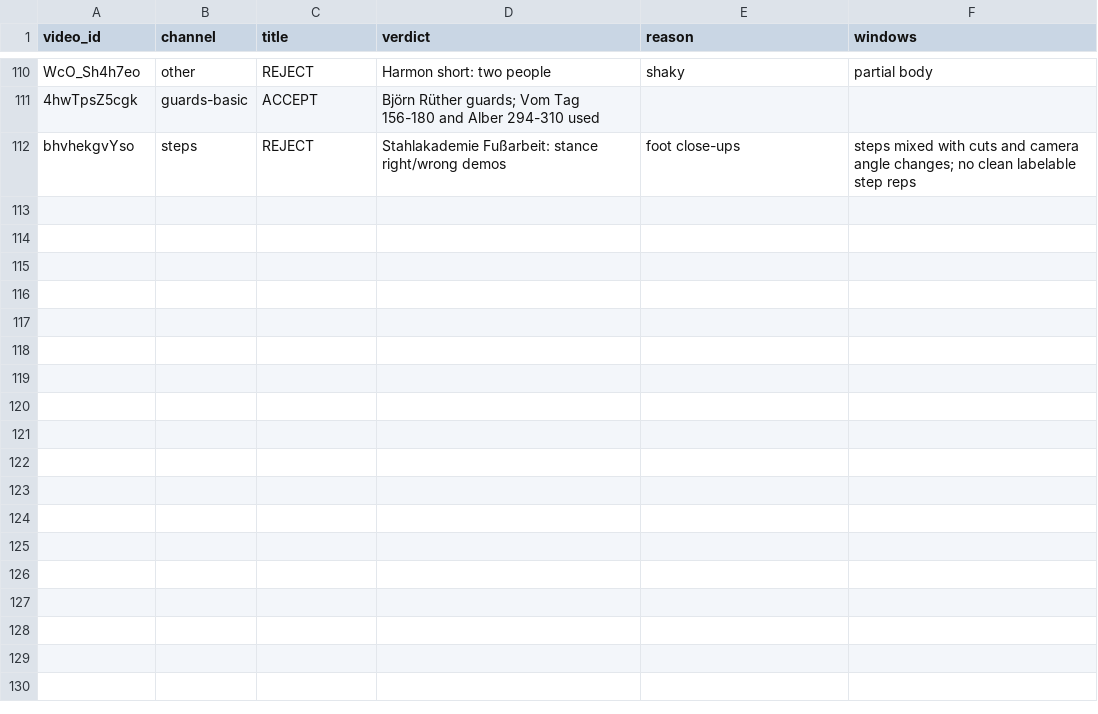
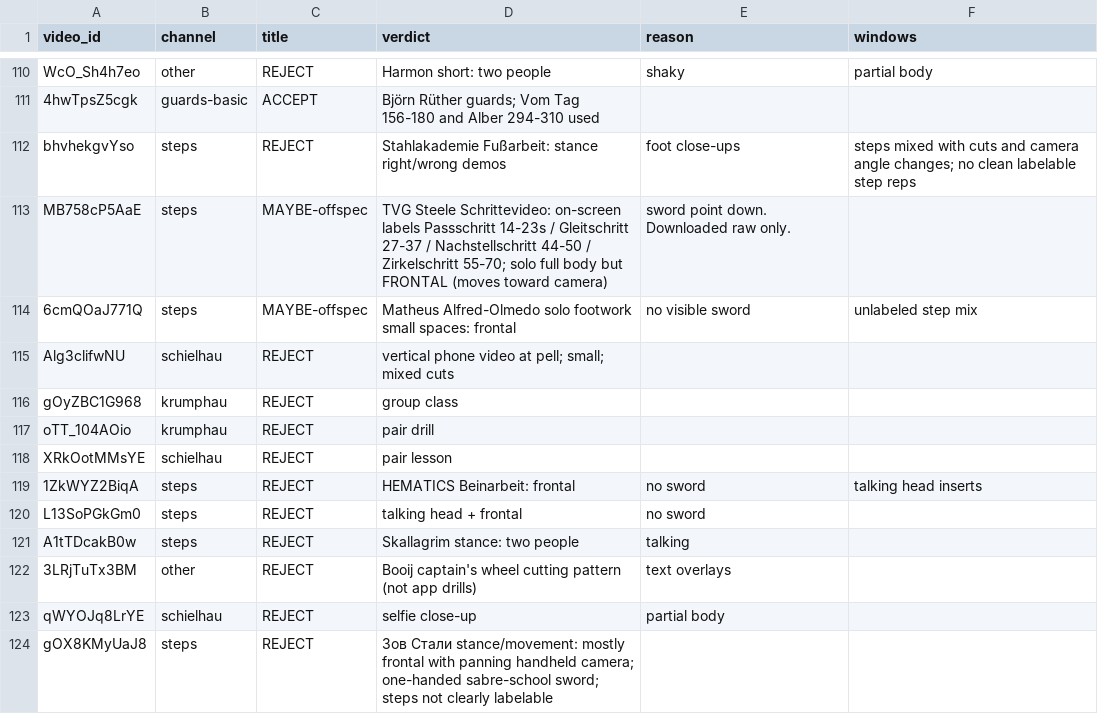
Before and after one commit to WizWiz2/HEMAteacher, a CSV file: eval/real-harvest/review.csv, drawn as a sheet; only a part is shown, gaps mark what is left out; the diff names each change by its address in the sheet, - before the commit and + after, or states it on an @@ line.

Commit message:
WIP harvest: round-4 search reviews, alber crop fix, SUMMARY

```diff
--- a/eval/real-harvest/review.csv
+++ b/eval/real-harvest/review.csv
+row 113: MB758cP5AaE | steps | MAYBE-offspec | TVG Steele Schrittevideo: on-screen labels Passschritt 14-23s / Gleitschritt 27-37 / Nachstellschritt 44-50 / Zirkelschritt 55-70; solo full body but FRONTAL (moves toward camera) | sword point down. Downloaded raw only.
+row 114: 6cmQOaJ771Q | steps | MAYBE-offspec | Matheus Alfred-Olmedo solo footwork small spaces: frontal | no visible sword | unlabeled step mix
+row 115: Alg3clifwNU | schielhau | REJECT | vertical phone video at pell; small; mixed cuts
+row 116: gOyZBC1G968 | krumphau | REJECT | group class
+row 117: oTT_104AOio | krumphau | REJECT | pair drill
+row 118: XRkOotMMsYE | schielhau | REJECT | pair lesson
+row 119: 1ZkWYZ2BiqA | steps | REJECT | HEMATICS Beinarbeit: frontal | no sword | talking head inserts
+row 120: L13SoPGkGm0 | steps | REJECT | talking head + frontal | no sword
+row 121: A1tTDcakB0w | steps | REJECT | Skallagrim stance: two people | talking
+row 122: 3LRjTuTx3BM | other | REJECT | Booij captain's wheel cutting pattern (not app drills) | text overlays
+row 123: qWYOJq8LrYE | schielhau | REJECT | selfie close-up | partial body
+row 124: gOX8KMyUaJ8 | steps | REJECT | Зов Стали stance/movement: mostly frontal with panning handheld camera; one-handed sabre-school sword; steps not clearly labelable
```
Also changed, not shown: eval/real-harvest/manifest.csv, 6 other files.
